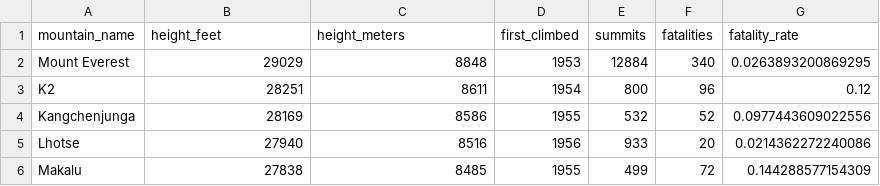
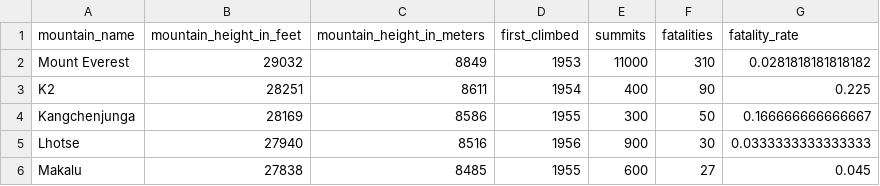
Before and after one commit to MoonJ05/BIS15L_W26_jmoon, a CSV file: lab3/mountains_data.csv, drawn as a sheet.

```diff
--- a/lab3/mountains_data.csv
+++ b/lab3/mountains_data.csv
@@ -1,6 +1,6 @@
-"mountain_name","height_feet","height_meters","first_climbed","summits","fatalities","fatality_rate"
-"Mount Everest",29029,8848,1953,12884,340,0.0263893200869295
-"K2",28251,8611,1954,800,96,0.12
-"Kangchenjunga",28169,8586,1955,532,52,0.0977443609022556
-"Lhotse",27940,8516,1956,933,20,0.0214362272240086
-"Makalu",27838,8485,1955,499,72,0.144288577154309
+"mountain_name","mountain_height_in_feet","mountain_height_in_meters","first_climbed","summits","fatalities","fatality_rate"
+"Mount Everest",29032,8849,1953,11000,310,0.0281818181818182
+"K2",28251,8611,1954,400,90,0.225
+"Kangchenjunga",28169,8586,1955,300,50,0.166666666666667
+"Lhotse",27940,8516,1956,900,30,0.0333333333333333
+"Makalu",27838,8485,1955,600,27,0.045
```
Also changed, not shown: 2 other files.
